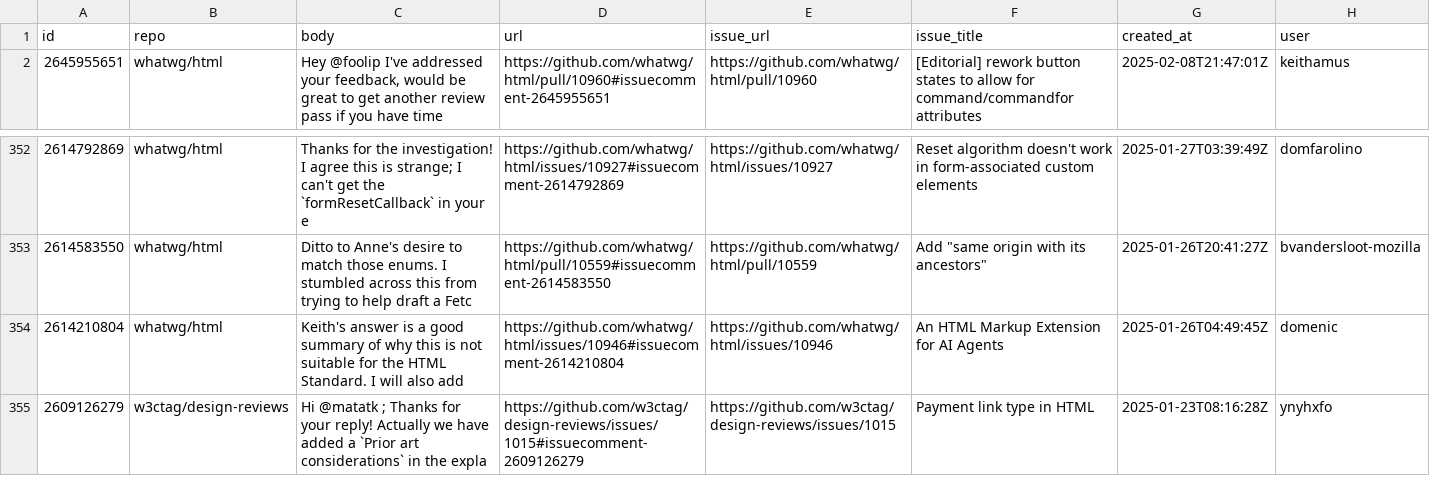
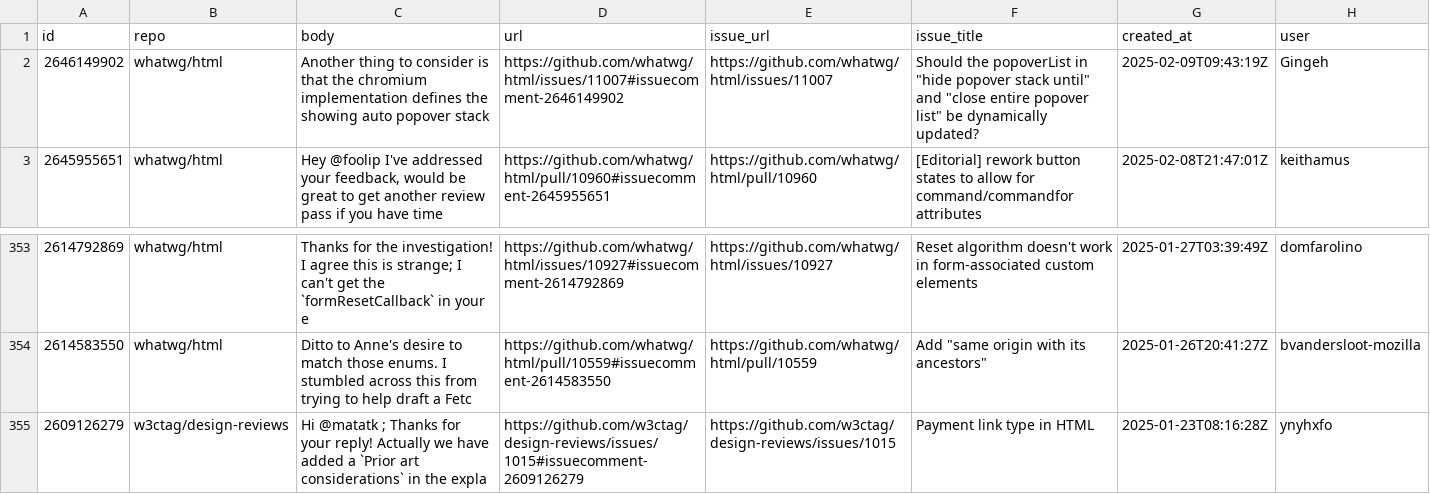
Before and after one commit to hsinyi/compat-utils, a CSV file: output/all-comments.csv, drawn as a sheet; only a part is shown, gaps mark what is left out.

```diff
--- a/output/all-comments.csv
+++ b/output/all-comments.csv
@@ -1,2 +1,3 @@
 id,repo,body,url,issue_url,issue_title,created_at,user
+2646149902,whatwg/html,Another thing to consider is that the chromium implementation defines the showing auto popover stack,https://github.com/whatwg/html/issues/11007#issuecomment-2646149902,https://github.com/whatwg/html/issues/11007,"Should the popoverList in ""hide popover stack until"" and ""close entire popover list"" be dynamically updated?",2025-02-09T09:43:19Z,Gingeh
 2645955651,whatwg/html,"Hey @foolip I've addressed your feedback, would be great to get another review pass if you have time",https://github.com/whatwg/html/pull/10960#issuecomment-2645955651,https://github.com/whatwg/html/pull/10960,[Editorial] rework button states to allow for command/commandfor attributes,2025-02-08T21:47:01Z,keithamus
@@ -353,3 +354,2 @@ id,repo,body,url,issue_url,issue_title,created_at,user
 2614583550,whatwg/html,Ditto to Anne's desire to match those enums. I stumbled across this from trying to help draft a Fetc,https://github.com/whatwg/html/pull/10559#issuecomment-2614583550,https://github.com/whatwg/html/pull/10559,"Add ""same origin with its ancestors""",2025-01-26T20:41:27Z,bvandersloot-mozilla
-2614210804,whatwg/html,Keith's answer is a good summary of why this is not suitable for the HTML Standard.  I will also add,https://github.com/whatwg/html/issues/10946#issuecomment-2614210804,https://github.com/whatwg/html/issues/10946,An HTML Markup Extension for AI Agents,2025-01-26T04:49:45Z,domenic
 2609126279,w3ctag/design-reviews,Hi @matatk ; Thanks for your reply! Actually we have added a `Prior art considerations` in the expla,https://github.com/w3ctag/design-reviews/issues/1015#issuecomment-2609126279,https://github.com/w3ctag/design-reviews/issues/1015,Payment link type in HTML,2025-01-23T08:16:28Z,ynyhxfo
```
Also changed, not shown: output/whatwg-html.csv.
